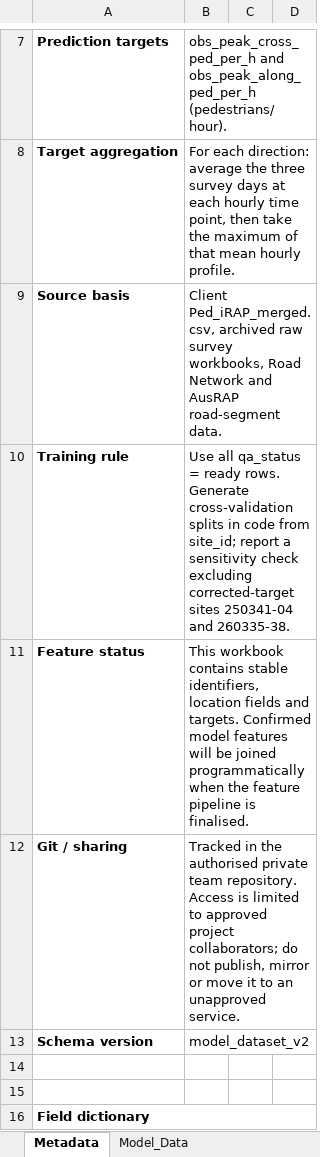
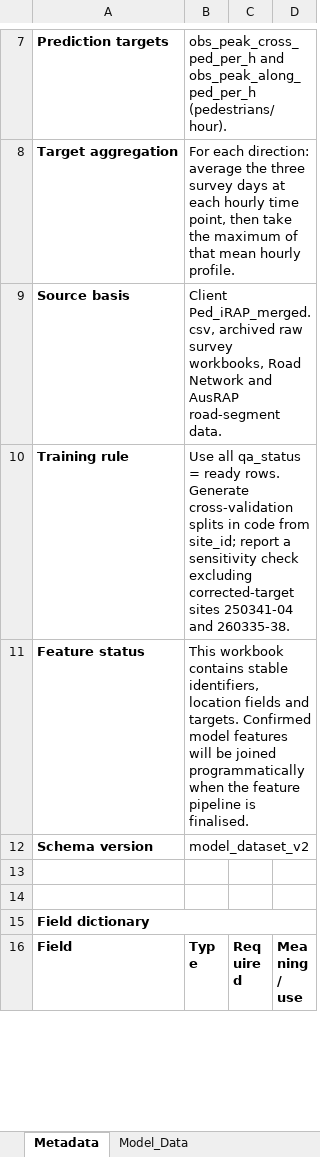
Before and after one commit to CITS5553-G5/Pedestrian-Flow-Prediction-for-Main-Roads-WA, an Excel workbook: data/templates/model_dataset_template.xlsx, sheet Metadata, drawn as a sheet; only a part is shown, gaps mark what is left out; the shorter side is filled out with more unchanged rows; values as stored, in another font and other column widths than the file's, no borders; the diff names each change by its address in the sheet, - before the commit and + after, or states it on an @@ line.

Commit message:
chore: update data templates and imagery pipeline notebook

```diff
--- a/data/templates/model_dataset_template.xlsx (sheet Metadata)
+++ b/data/templates/model_dataset_template.xlsx (sheet Metadata)
-row 12: Git / sharing | Tracked in the authorised private team repository. Access is limited to approved project collaborators; do not publish, mirror or move it to an unapproved service.
```
Also changed, not shown: data/templates/batch_input_template.xlsx, data/templates/prediction_output_template.xlsx, 1 other file.
